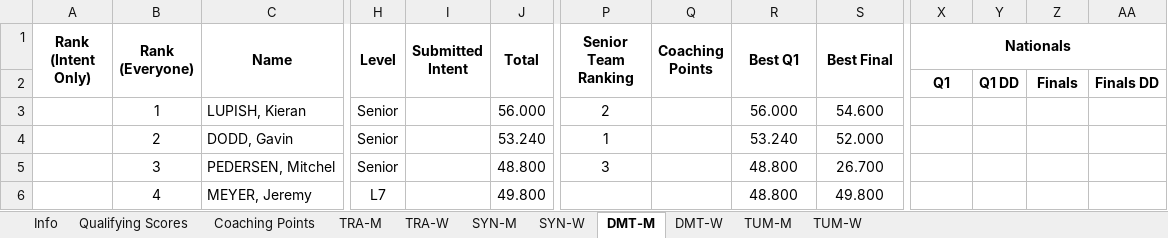
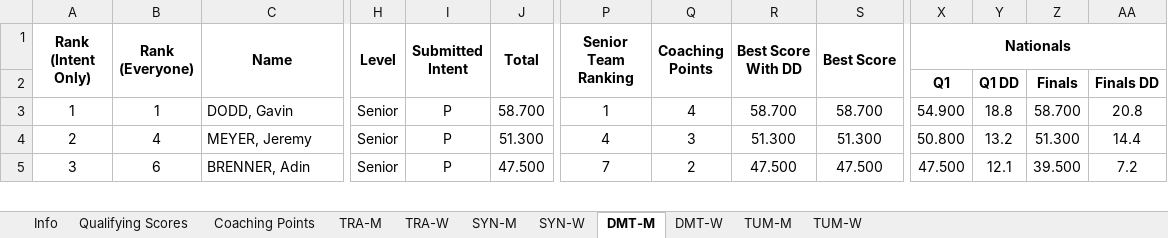
Before and after one commit to trampolinecanada/rankinglists, an Excel workbook: WAGC Ranking.xlsm, sheet DMT-M, drawn as a sheet; only a part is shown, gaps mark what is left out; values as stored, in another font and other column widths than the file's, no borders; conditional formats not drawn; removed rows and columns are numbered as before the commit, all else as after; rows hold the shown columns only; the diff covers the shown part only; the diff names each change by its address in the sheet, - before the commit and + after, or states it on an @@ line.

Commit message:
Nationals 2022 - WAGC List

```diff
--- a/WAGC Ranking.xlsm (sheet DMT-M)
+++ b/WAGC Ranking.xlsm (sheet DMT-M)
-R1: Best Q1
+R1: Best Score With DD
-S1: Best Final
+S1: Best Score
-row 3:  | 1 | LUPISH, Kieran | Senior |  | 56.000 | 2 |  | 56.000 | 54.600
-A3 (Rank (Intent Only)): (empty)
+A3 (Rank (Intent Only)): 1
-B3 (Rank (Everyone)): 2
+B3 (Rank (Everyone)): 1
-I3 (Submitted Intent): (empty)
+I3 (Submitted Intent): P
-J3 (Total): 53.240
+J3 (Total): 58.700
-Q3 (Coaching Points): (empty)
+Q3 (Coaching Points): 4
-R3 (Best Score With DD): 53.240
+R3 (Best Score With DD): 58.700
-S3 (Best Score): 52.000
+S3 (Best Score): 58.700
-X3 (Nationals): (empty)
+X3 (Nationals): 54.900
-Y3: (empty)
+Y3: 18.8
-Z3: (empty)
+Z3: 58.700
-AA3: (empty)
+AA3: 20.8
-row 5:  | 3 | PEDERSEN, Mitchel | Senior |  | 48.800 | 3 |  | 48.800 | 26.700
-A4 (Rank (Intent Only)): (empty)
+A4 (Rank (Intent Only)): 2
-H4 (Level): L7
+H4 (Level): Senior
-I4 (Submitted Intent): (empty)
+I4 (Submitted Intent): P
-J4 (Total): 49.800
+J4 (Total): 51.300
-P4 (Senior Team Ranking): (empty)
+P4 (Senior Team Ranking): 4
-Q4 (Coaching Points): (empty)
+Q4 (Coaching Points): 3
-R4 (Best Score With DD): 48.800
+R4 (Best Score With DD): 51.300
-S4 (Best Score): 49.800
+S4 (Best Score): 51.300
-X4 (Nationals): (empty)
+X4 (Nationals): 50.800
-Y4: (empty)
+Y4: 13.2
-Z4: (empty)
+Z4: 51.300
-AA4: (empty)
+AA4: 14.4
+row 5: 3 | 6 | BRENNER, Adin | Senior | P | 47.500 | 7 | 2 | 47.500 | 47.500 | 47.500 | 12.1 | 39.500 | 7.2
```
Also changed, not shown: 50 added rows, 20 removed rows and 173 edited cells elsewhere in this sheet, sheet TRA-W, sheet TRA-M, sheet DMT-W, sheet TUM-W, sheet SYN-W, sheet TUM-M, 3 more sheets, formulas that keep their value, 1 other file.
